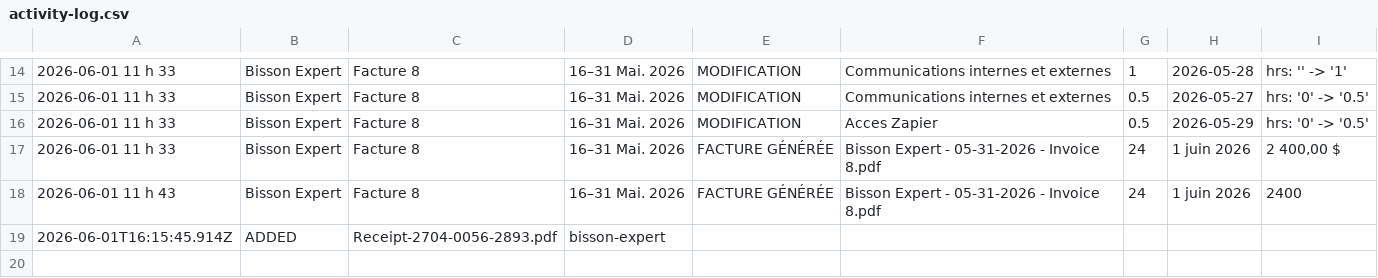
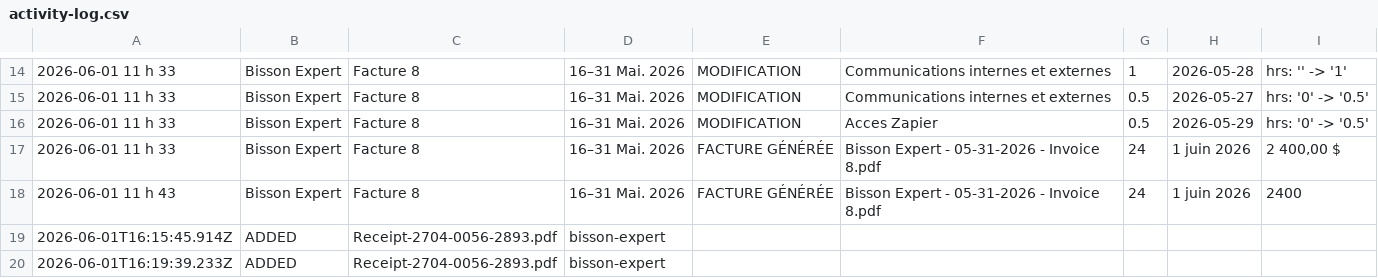
Before and after one commit to kchaouche17/billing-app, a CSV file: bisson-expert/logs/activity-log.csv, drawn as a sheet; only a part is shown, gaps mark what is left out.

Commit message:
Log: activity-log.csv

```diff
--- a/bisson-expert/logs/activity-log.csv
+++ b/bisson-expert/logs/activity-log.csv
@@ -19 +19,2 @@
 2026-06-01T16:15:45.914Z,ADDED,Receipt-2704-0056-2893.pdf,bisson-expert
+2026-06-01T16:19:39.233Z,ADDED,Receipt-2704-0056-2893.pdf,bisson-expert
```
